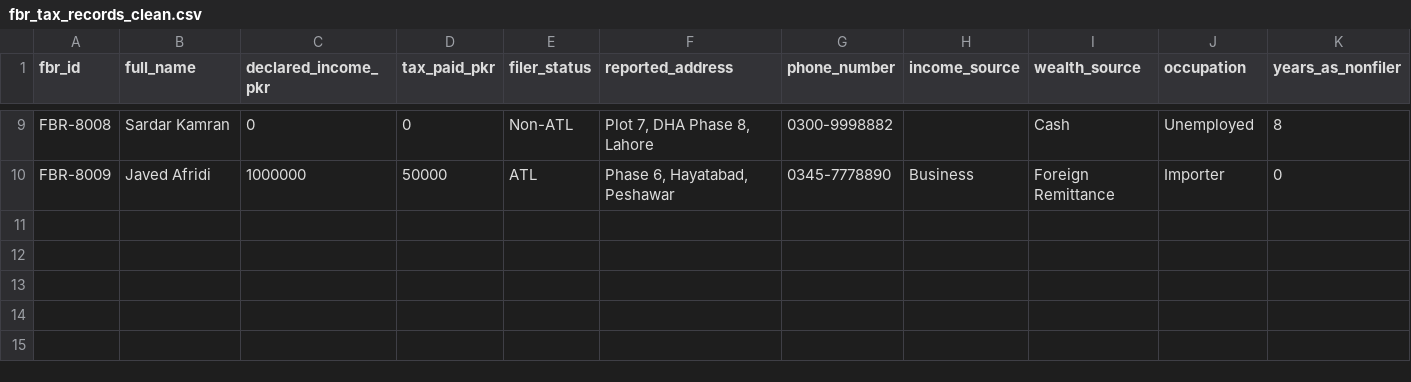
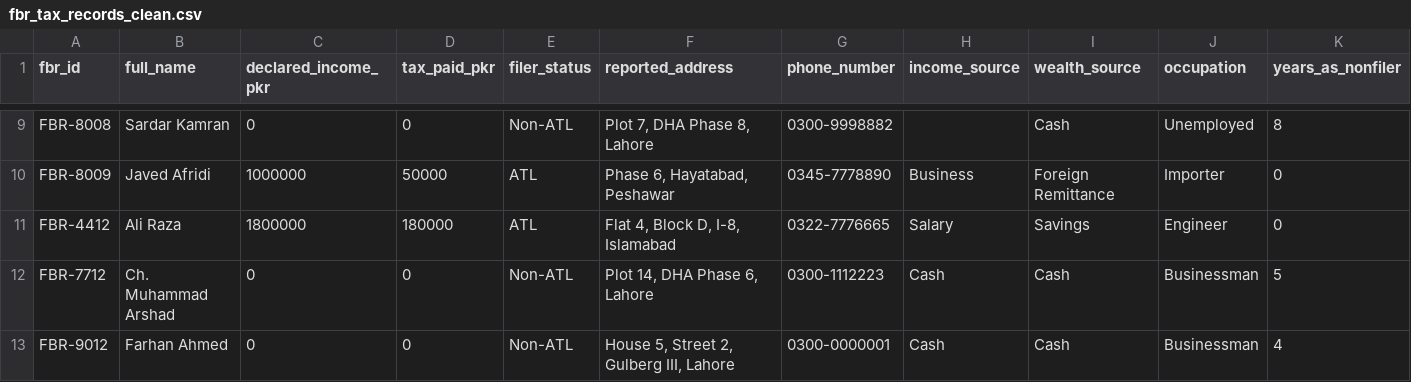
Before and after one commit to al-nusrati/Shaheen_Eye, a CSV file: data/processed/fbr_tax_records_clean.csv, drawn as a sheet; only a part is shown, gaps mark what is left out; rows hold the shown columns only; the diff names each change by its address in the sheet, - before the commit and + after, or states it on an @@ line.

```diff
--- a/data/processed/fbr_tax_records_clean.csv
+++ b/data/processed/fbr_tax_records_clean.csv
+row 11: FBR-4412 | Ali Raza | 1800000 | 180000 | ATL | Flat 4, Block D, I-8, Islamabad | 0322-7776665 | Salary | Savings | Engineer | 0
+row 12: FBR-7712 | Ch. Muhammad Arshad | 0 | 0 | Non-ATL | Plot 14, DHA Phase 6, Lahore | 0300-1112223 | Cash | Cash | Businessman | 5
+row 13: FBR-9012 | Farhan Ahmed | 0 | 0 | Non-ATL | House 5, Street 2, Gulberg III, Lahore | 0300-0000001 | Cash | Cash | Businessman | 4
```
Also changed, not shown: data/processed/disco_consumption_clean.csv, data/processed/excise_vehicles_clean.csv, 18 other files.
